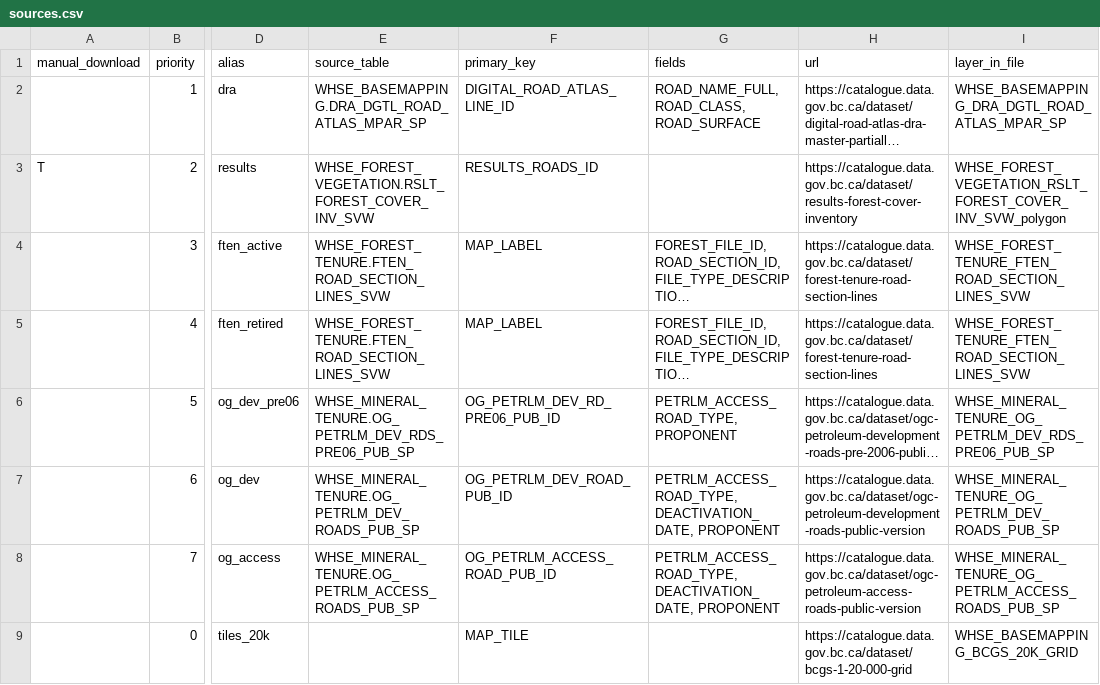
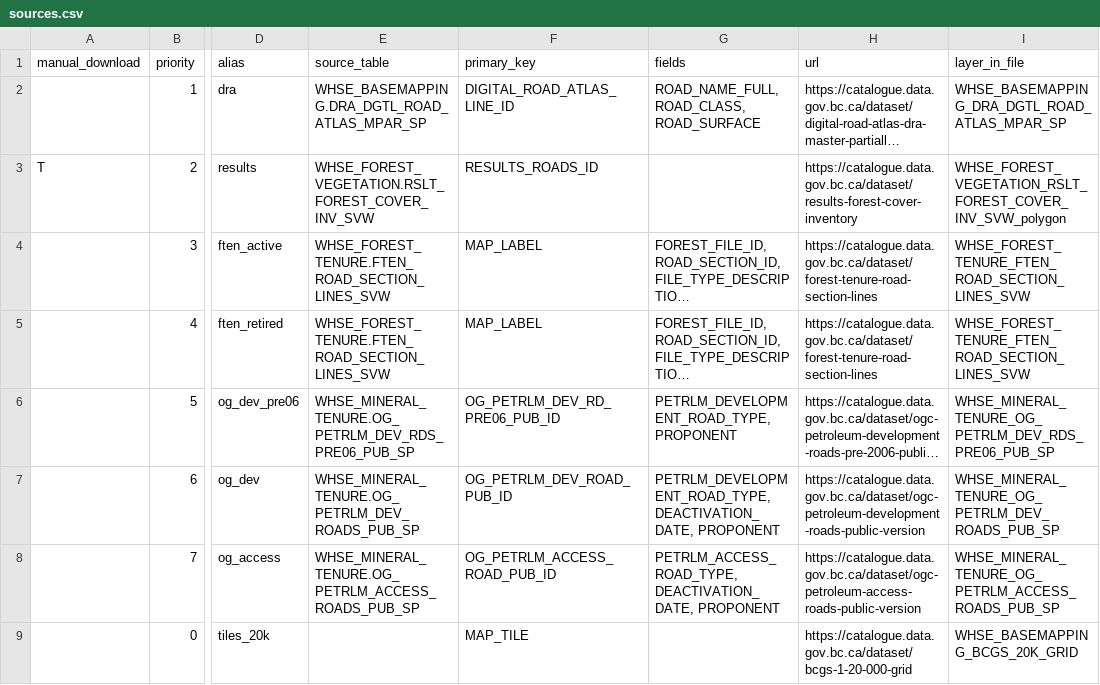
Before and after one commit to smnorris/roadintegrator, a CSV file: sources.csv, drawn as a sheet; only a part is shown, gaps mark what is left out; long unchanged cells end in …; the diff names each change by its address in the sheet, - before the commit and + after, or states it on an @@ line.

Commit message:
fix og_dev columns

```diff
--- a/sources.csv
+++ b/sources.csv
-G6 (fields): PETRLM_ACCESS_ROAD_TYPE, PROPONENT
+G6 (fields): PETRLM_DEVELOPMENT_ROAD_TYPE, PROPONENT
-G7 (fields): PETRLM_ACCESS_ROAD_TYPE, DEACTIVATION_DATE, PROPONENT
+G7 (fields): PETRLM_DEVELOPMENT_ROAD_TYPE, DEACTIVATION_DATE, PROPONENT
```
